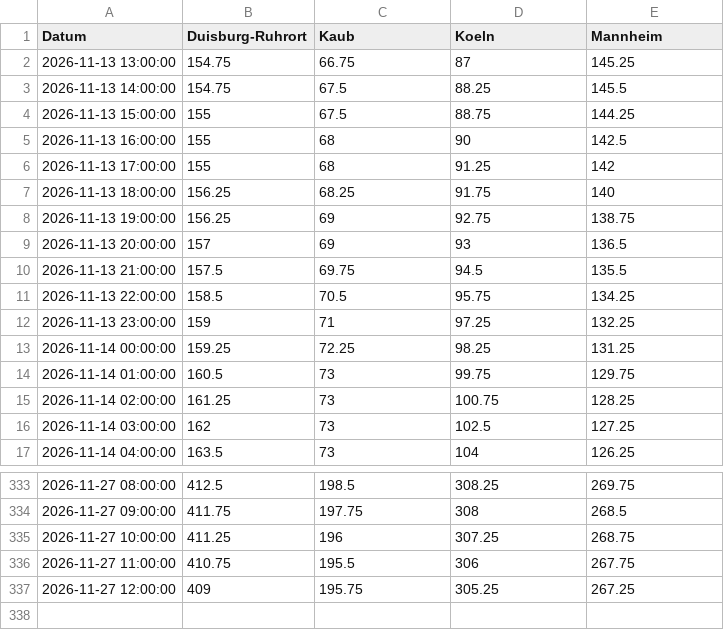
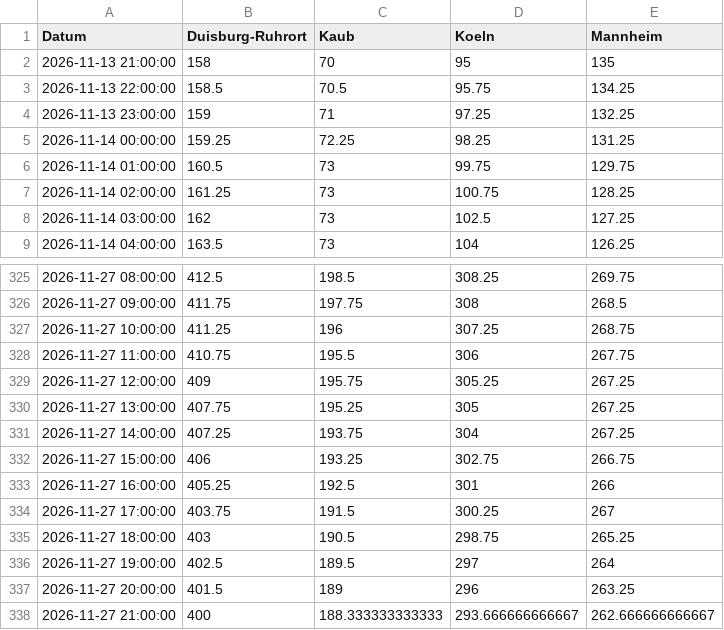
Before and after one commit to robjrentrop/pegelstaende_rhein, a CSV file: pegelstaende_datawrapper.csv, drawn as a sheet; only a part is shown, gaps mark what is left out.

```diff
--- a/pegelstaende_datawrapper.csv
+++ b/pegelstaende_datawrapper.csv
@@ -1,11 +1,3 @@
 "Datum","Duisburg-Ruhrort","Kaub","Koeln","Mannheim"
-"2026-11-13 13:00:00",154.75,66.75,87,145.25
-"2026-11-13 14:00:00",154.75,67.5,88.25,145.5
-"2026-11-13 15:00:00",155,67.5,88.75,144.25
-"2026-11-13 16:00:00",155,68,90,142.5
-"2026-11-13 17:00:00",155,68,91.25,142
-"2026-11-13 18:00:00",156.25,68.25,91.75,140
-"2026-11-13 19:00:00",156.25,69,92.75,138.75
-"2026-11-13 20:00:00",157,69,93,136.5
-"2026-11-13 21:00:00",157.5,69.75,94.5,135.5
+"2026-11-13 21:00:00",158,70,95,135
 "2026-11-13 22:00:00",158.5,70.5,95.75,134.25
@@ -337 +329,10 @@
 "2026-11-27 12:00:00",409,195.75,305.25,267.25
+"2026-11-27 13:00:00",407.75,195.25,305,267.25
+"2026-11-27 14:00:00",407.25,193.75,304,267.25
+"2026-11-27 15:00:00",406,193.25,302.75,266.75
+"2026-11-27 16:00:00",405.25,192.5,301,266
+"2026-11-27 17:00:00",403.75,191.5,300.25,267
+"2026-11-27 18:00:00",403,190.5,298.75,265.25
+"2026-11-27 19:00:00",402.5,189.5,297,264
+"2026-11-27 20:00:00",401.5,189,296,263.25
+"2026-11-27 21:00:00",400,188.333333333333,293.666666666667,262.666666666667
```
